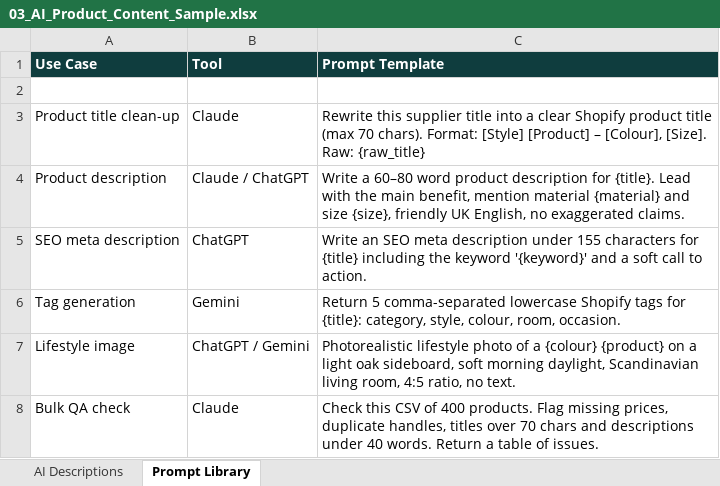
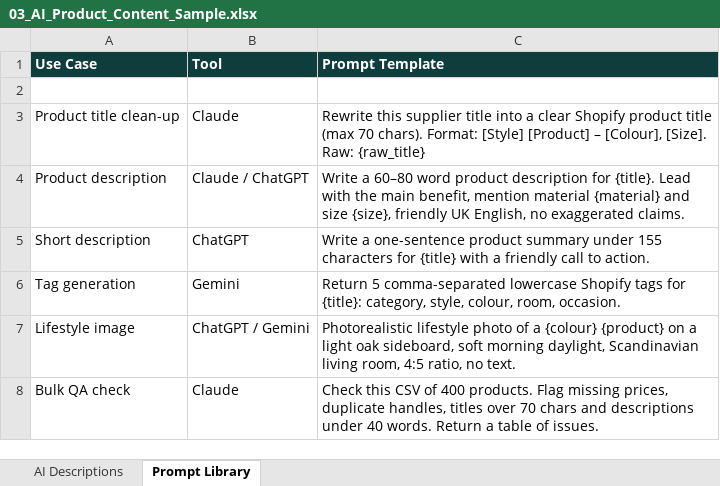
Before and after one commit to sajawalleo/portfolio, an Excel workbook: files/03_AI_Product_Content_Sample.xlsx, sheet Prompt Library, drawn as a sheet; values as stored, in another font and other column widths than the file's, no borders; the diff names each change by its address in the sheet, - before the commit and + after, or states it on an @@ line.

```diff
--- a/files/03_AI_Product_Content_Sample.xlsx (sheet Prompt Library)
+++ b/files/03_AI_Product_Content_Sample.xlsx (sheet Prompt Library)
-A5 (Use Case): SEO meta description
+A5 (Use Case): Short description
-C5 (Prompt Template): Write an SEO meta description under 155 characters for {title} including the keyword '{keyword}' and a soft call to…
+C5 (Prompt Template): Write a one-sentence product summary under 155 characters for {title} with a friendly call to…
```
Also changed, not shown: sheet AI Descriptions, files/01_Shopify_Bulk_Upload_Sample.xlsx, files/04_Client_Report_Dashboard_Sample.xlsx, 8 other files.
